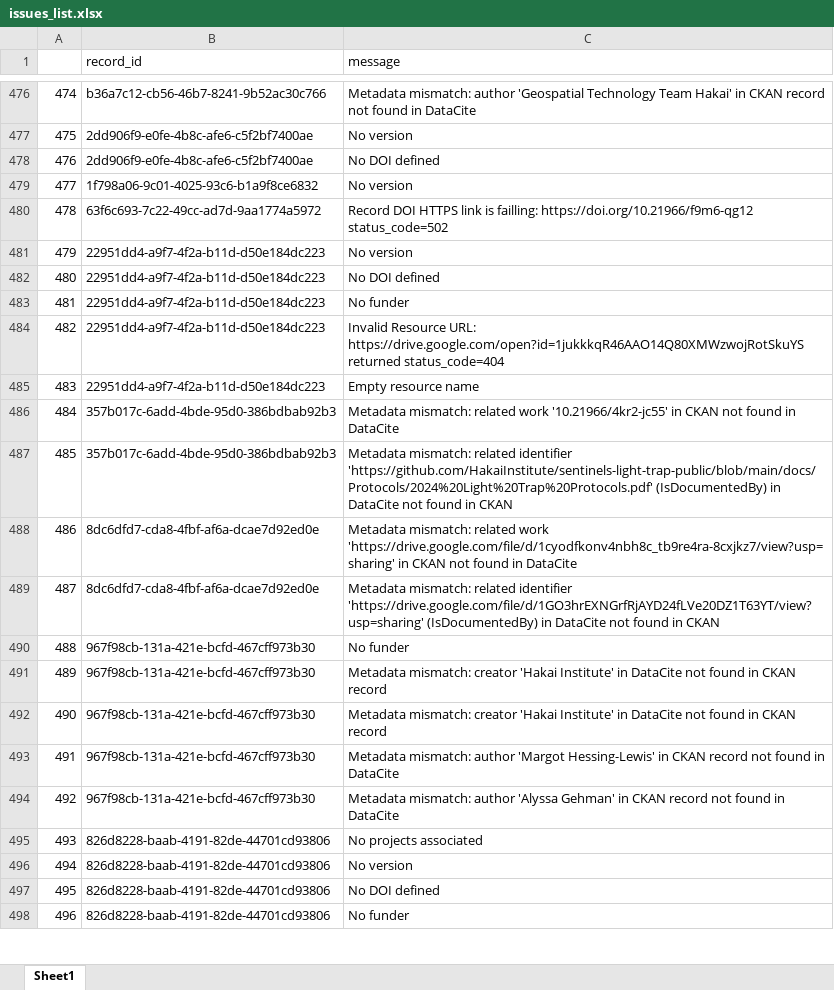
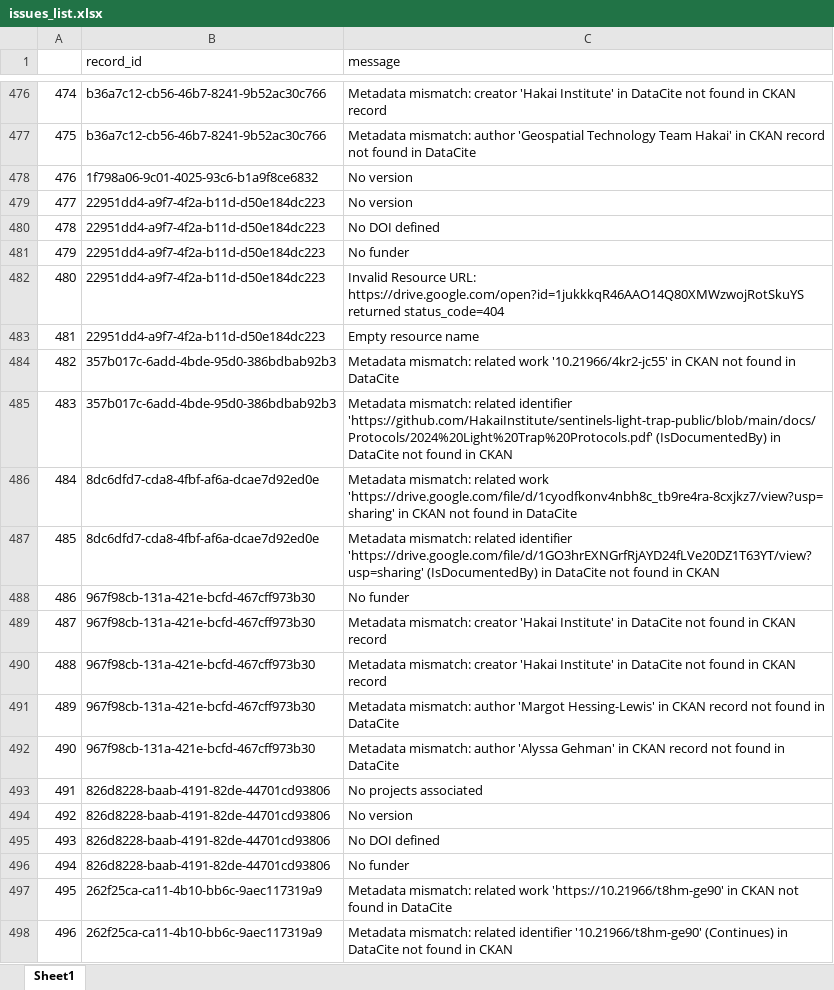
Before and after one commit to HakaiInstitute/hakai-ckan-records-checks, an Excel workbook: docs/issues_list.xlsx, sheet Sheet1, drawn as a sheet; only a part is shown, gaps mark what is left out; values as stored, in another font and other column widths than the file's, no borders; the diff covers the shown part only; the diff names each change by its address in the sheet, - before the commit and + after, or states it on an @@ line.

```diff
--- a/docs/issues_list.xlsx (sheet Sheet1)
+++ b/docs/issues_list.xlsx (sheet Sheet1)
-C476 (message): Metadata mismatch: author 'Geospatial Technology Team Hakai' in CKAN record not found in DataCite
+C476 (message): Metadata mismatch: creator 'Hakai Institute' in DataCite not found in CKAN record
-B477 (record_id): 2dd906f9-e0fe-4b8c-afe6-c5f2bf7400ae
+B477 (record_id): b36a7c12-cb56-46b7-8241-9b52ac30c766
-C477 (message): No version
+C477 (message): Metadata mismatch: author 'Geospatial Technology Team Hakai' in CKAN record not found in DataCite
-B478 (record_id): 2dd906f9-e0fe-4b8c-afe6-c5f2bf7400ae
+B478 (record_id): 1f798a06-9c01-4025-93c6-b1a9f8ce6832
-C478 (message): No DOI defined
+C478 (message): No version
-B479 (record_id): 1f798a06-9c01-4025-93c6-b1a9f8ce6832
+B479 (record_id): 22951dd4-a9f7-4f2a-b11d-d50e184dc223
-B480 (record_id): 63f6c693-7c22-49cc-ad7d-9aa1774a5972
+B480 (record_id): 22951dd4-a9f7-4f2a-b11d-d50e184dc223
-C480 (message): Record DOI HTTPS link is failling: https://doi.org/10.21966/f9m6-qg12 status_code=502
+C480 (message): No DOI defined
-C481 (message): No version
+C481 (message): No funder
-C482 (message): No DOI defined
+C482 (message): Invalid Resource URL: https://drive.google.com/open?id=1jukkkqR46AAO14Q80XMWzwojRotSkuYS returned status_code=404
-C483 (message): No funder
+C483 (message): Empty resource name
-B484:B485 (record_id): 22951dd4-a9f7-4f2a-b11d-d50e184dc223
+B484:B485 (record_id): 357b017c-6add-4bde-95d0-386bdbab92b3
-C484 (message): Invalid Resource URL: https://drive.google.com/open?id=1jukkkqR46AAO14Q80XMWzwojRotSkuYS returned status_code=404
+C484 (message): Metadata mismatch: related work '10.21966/4kr2-jc55' in CKAN not found in DataCite
-C485 (message): Empty resource name
+C485 (message): Metadata mismatch: related identifier 'https://github.com/HakaiInstitute/sentinels-light-trap-public/blob/main/docs/Protocols/2024%20Light%20Trap%20Protocols.pdf' (IsDocumentedBy) in DataCite not found in CKAN
-B486:B487 (record_id): 357b017c-6add-4bde-95d0-386bdbab92b3
+B486:B487 (record_id): 8dc6dfd7-cda8-4fbf-af6a-dcae7d92ed0e
-C486 (message): …related work '10.21966/4kr2-jc55' in CKAN…
+C486 (message): …related work 'https://drive.google.com/file/d/1cyodfkonv4nbh8c_tb9re4ra-8cxjkz7/view?usp=sharing' in CKAN…
-C487 (message): …related identifier 'https://github.com/HakaiInstitute/sentinels-light-trap-public/blob/main/docs/Protocols/2024%20Light%20Trap%20Protocols.pdf' (IsDocumentedBy) in…
+C487 (message): …related identifier 'https://drive.google.com/file/d/1GO3hrEXNGrfRjAYD24fLVe20DZ1T63YT/view?usp=sharing' (IsDocumentedBy) in…
-B488:B489 (record_id): 8dc6dfd7-cda8-4fbf-af6a-dcae7d92ed0e
+B488:B489 (record_id): 967f98cb-131a-421e-bcfd-467cff973b30
-C488 (message): Metadata mismatch: related work 'https://drive.google.com/file/d/1cyodfkonv4nbh8c_tb9re4ra-8cxjkz7/view?usp=sharing' in CKAN not found in DataCite
+C488 (message): No funder
-C489 (message): Metadata mismatch: related identifier 'https://drive.google.com/file/d/1GO3hrEXNGrfRjAYD24fLVe20DZ1T63YT/view?usp=sharing' (IsDocumentedBy) in DataCite not found in CKAN
+C489 (message): Metadata mismatch: creator 'Hakai Institute' in DataCite not found in CKAN record
-C490 (message): No funder
+C490 (message): Metadata mismatch: creator 'Hakai Institute' in DataCite not found in CKAN record
-C491 (message): Metadata mismatch: creator 'Hakai Institute' in DataCite not found in CKAN record
+C491 (message): Metadata mismatch: author 'Margot Hessing-Lewis' in CKAN record not found in DataCite
-C492 (message): Metadata mismatch: creator 'Hakai Institute' in DataCite not found in CKAN record
+C492 (message): Metadata mismatch: author 'Alyssa Gehman' in CKAN record not found in DataCite
-B493:B494 (record_id): 967f98cb-131a-421e-bcfd-467cff973b30
+B493:B494 (record_id): 826d8228-baab-4191-82de-44701cd93806
-C493 (message): Metadata mismatch: author 'Margot Hessing-Lewis' in CKAN record not found in DataCite
+C493 (message): No projects associated
-C494 (message): Metadata mismatch: author 'Alyssa Gehman' in CKAN record not found in DataCite
+C494 (message): No version
-C495 (message): No projects associated
+C495 (message): No DOI defined
-C496 (message): No version
+C496 (message): No funder
-B497:B498 (record_id): 826d8228-baab-4191-82de-44701cd93806
+B497:B498 (record_id): 262f25ca-ca11-4b10-bb6c-9aec117319a9
-C497 (message): No DOI defined
+C497 (message): Metadata mismatch: related work 'https://10.21966/t8hm-ge90' in CKAN not found in DataCite
-C498 (message): No funder
+C498 (message): Metadata mismatch: related identifier '10.21966/t8hm-ge90' (Continues) in DataCite not found in CKAN
```
Also changed, not shown: 911 edited cells elsewhere in this sheet, docs/catalog_summary.xlsx, 19 other files.
